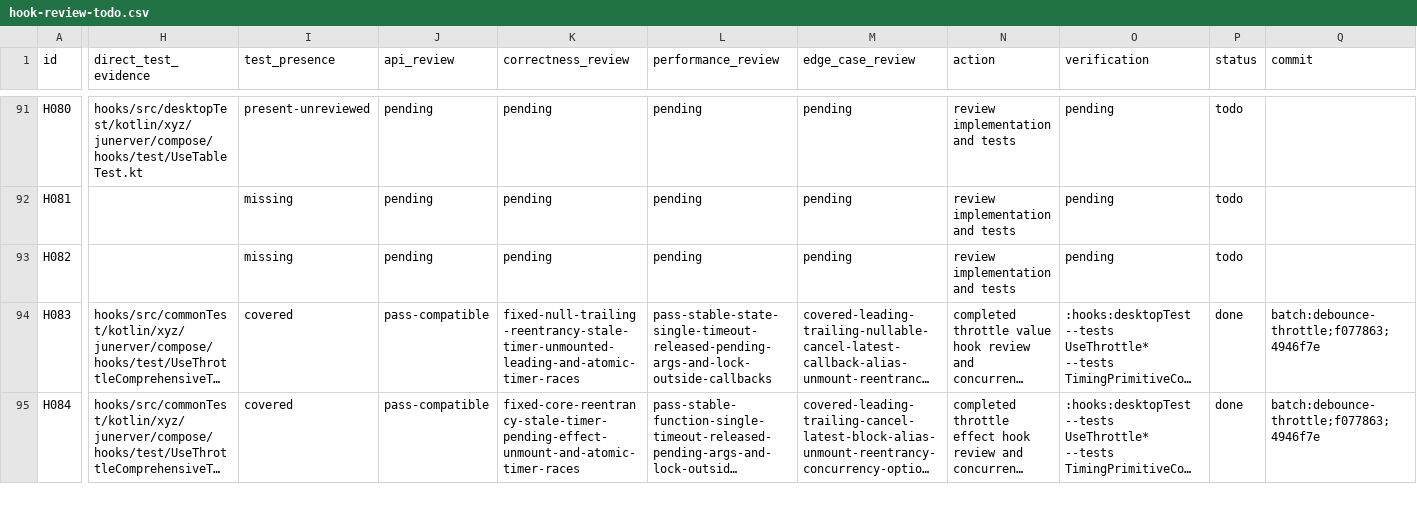
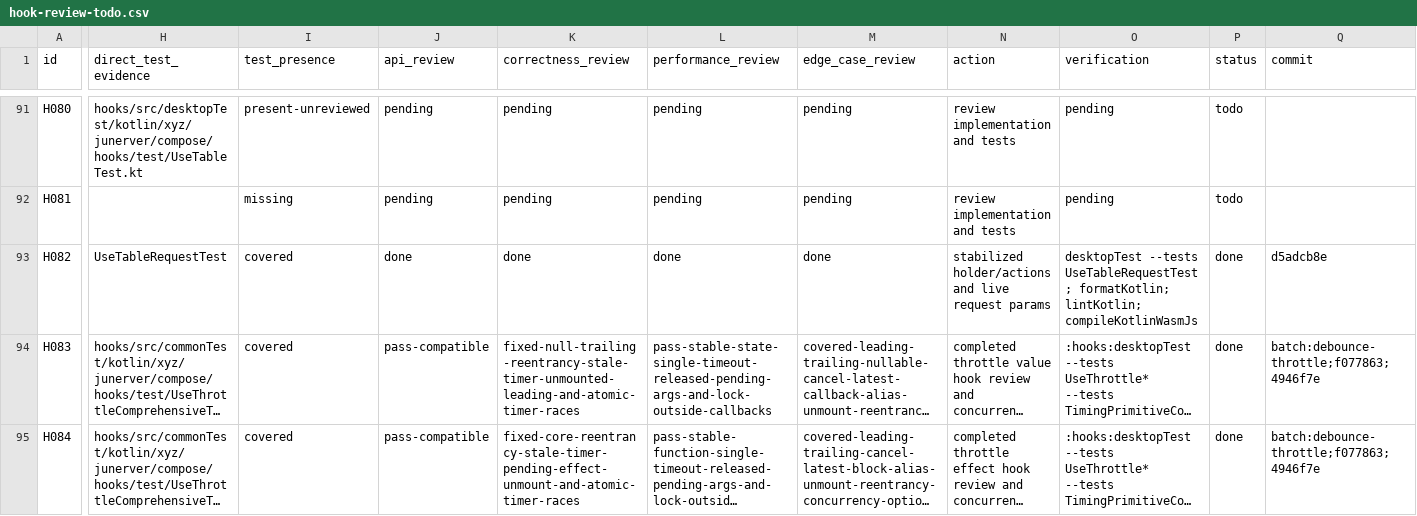
Before and after one commit to junerver/ComposeHooks, a CSV file: docs/hook-review-todo.csv, drawn as a sheet; only a part is shown, gaps mark what is left out; long unchanged cells end in …; the diff names each change by its address in the sheet, - before the commit and + after, or states it on an @@ line.

Commit message:
📝 [Docs]: Close table request review

```diff
--- a/docs/hook-review-todo.csv
+++ b/docs/hook-review-todo.csv
-H93 (direct_test_evidence): (empty)
+H93 (direct_test_evidence): UseTableRequestTest
-I93 (test_presence): missing
+I93 (test_presence): covered
-J93 (api_review): pending
+J93 (api_review): done
-K93 (correctness_review): pending
+K93 (correctness_review): done
-L93 (performance_review): pending
+L93 (performance_review): done
-M93 (edge_case_review): pending
+M93 (edge_case_review): done
-N93 (action): review implementation and tests
+N93 (action): stabilized holder/actions and live request params
-O93 (verification): pending
+O93 (verification): desktopTest --tests UseTableRequestTest; formatKotlin; lintKotlin; compileKotlinWasmJs
-P93 (status): todo
+P93 (status): done
-Q93 (commit): (empty)
+Q93 (commit): d5adcb8e
```
